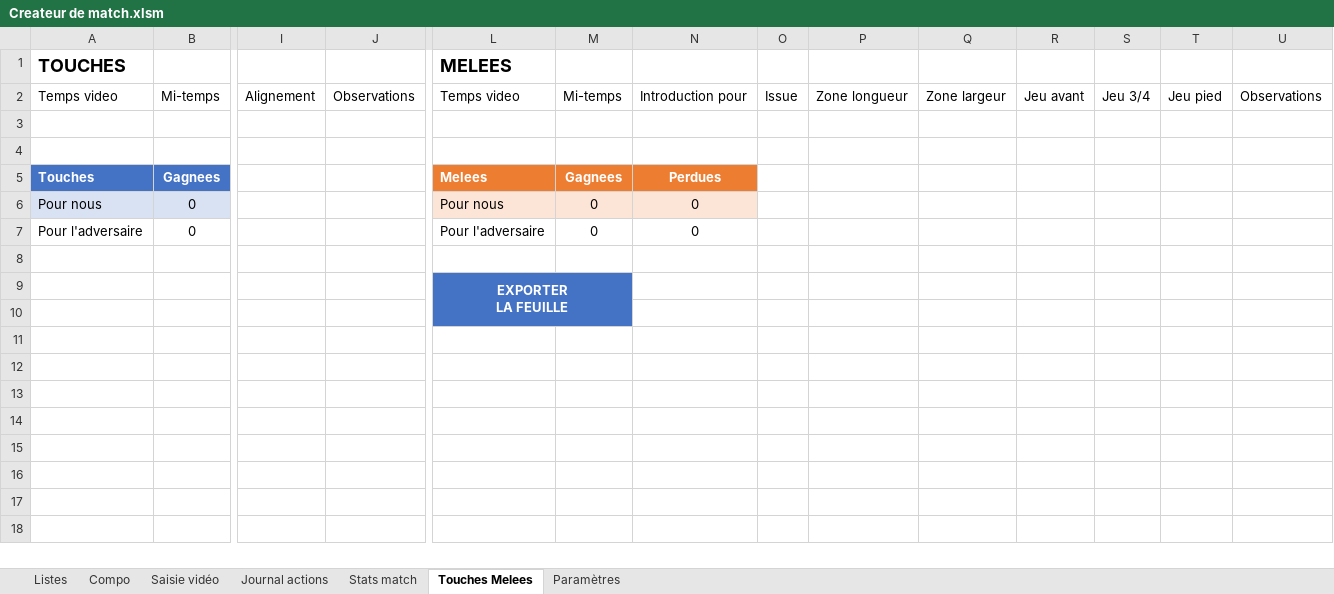
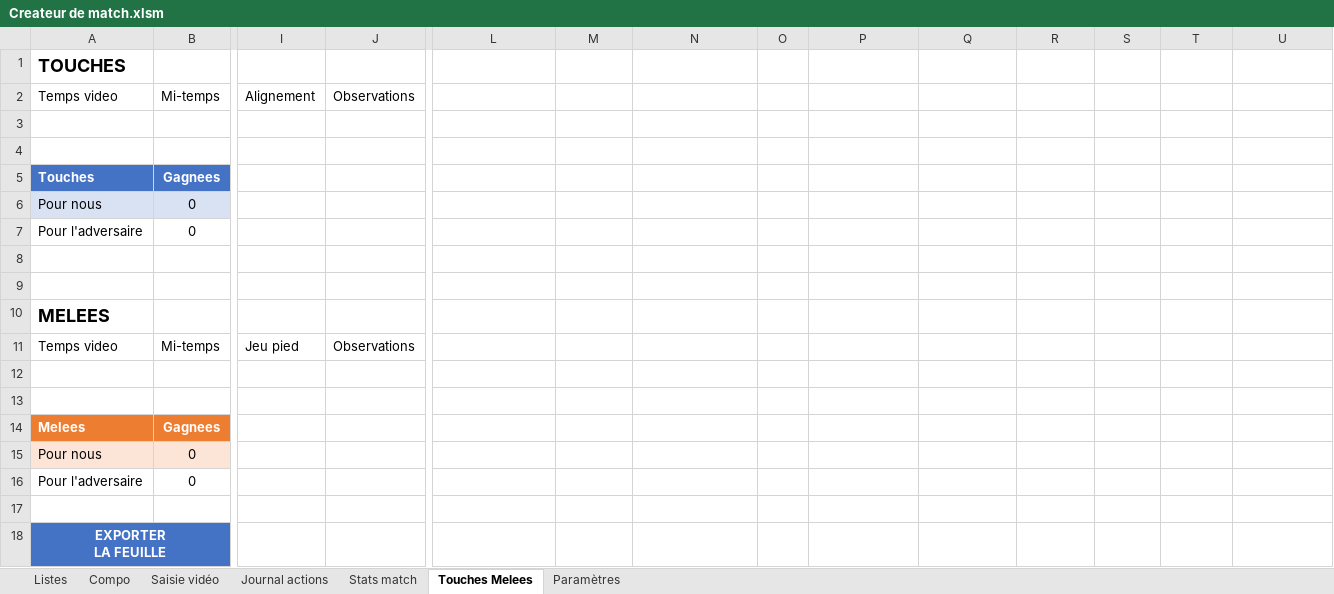
Before and after one commit to Bastien-32/RugbyStatsVeo, an Excel workbook: Createur de match.xlsm, sheet Touches Melees, drawn as a sheet; only a part is shown, gaps mark what is left out; values as stored, in another font and other column widths than the file's, no borders; conditional formats and table styles not drawn; removed rows and columns are numbered as before the commit, all else as after; rows hold the shown columns only; ↵ is a line break in a cell; the diff names each change by its address in the sheet, - before the commit and + after, or states it on an @@ line.

```diff
--- a/Createur de match.xlsm (sheet Touches Melees)
+++ b/Createur de match.xlsm (sheet Touches Melees)
-L1: MELEES
+L1: (empty)
-L2: Temps video
+L2: (empty)
-M2: Mi-temps
+M2: (empty)
-N2: Introduction pour
+N2: (empty)
-O2: Issue
+O2: (empty)
-P2: Zone longueur
+P2: (empty)
-Q2: Zone largeur
+Q2: (empty)
-R2: Jeu avant
+R2: (empty)
-S2: Jeu 3/4
+S2: (empty)
-T2: Jeu pied
+T2: (empty)
-U2: Observations
+U2: (empty)
-L5: Melees
+L5: (empty)
-L5:N5 fill: #ED7D31
+L5:N5 fill: none
-M5: Gagnees
+M5: (empty)
-N5: Perdues
+N5: (empty)
-L6: Pour nous
+L6: (empty)
-L6:N6 fill: #FCE4D6
+L6:N6 fill: none
-M6:M7: 0
+M6:M7: (empty)
-N6:N7: 0
+N6:N7: (empty)
-L7: Pour l'adversaire
+L7: (empty)
-row 8: (empty)
-row 9:  |  |  |  | EXPORTER ↵ LA FEUILLE
-L8:M8 fill: #4472C4
+L8:M8 fill: none
+row 10: MELEES
+row 11: Temps video | Mi-temps | Jeu pied | Observations
+row 13: (empty)
+row 14: Melees | Gagnees
+row 15: Pour nous | 0
+row 16: Pour l'adversaire | 0
+row 17: (empty)
+row 18: EXPORTER ↵ LA FEUILLE
```
Also changed, not shown: sheet Saisie vidéo, sheet Stats match, charts or pictures, Matchs/26-27_A2_Panjas-AC_Premiere_EXT - Touches et melees.xlsx, Matchs/26-27_A2_Panjas-AC_Premiere_EXT.xlsm, 8 other files.
